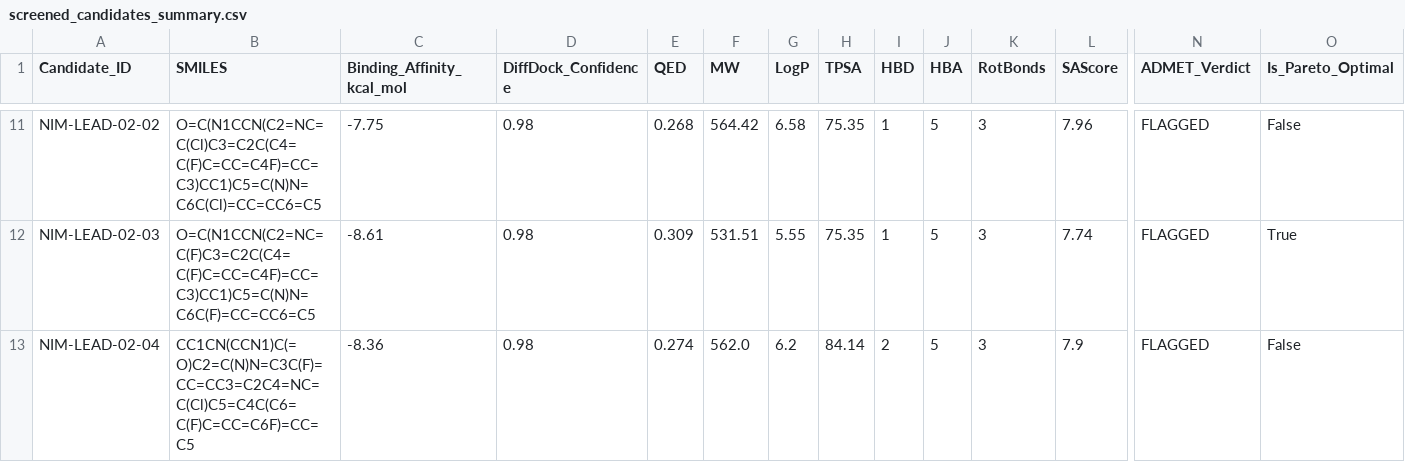
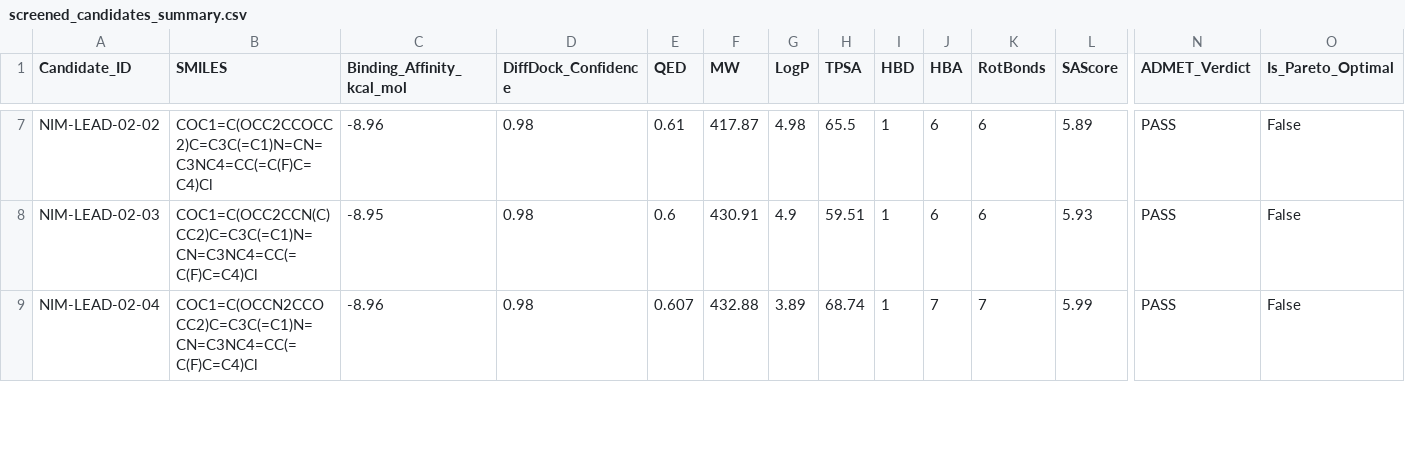
Before and after one commit to Jorwalzzz/bionemo-agentic-scientist, a CSV file: results/screened_candidates_summary.csv, drawn as a sheet; only a part is shown, gaps mark what is left out; addresses are those after the commit; the diff covers the shown part only; the diff names each change by its address in the sheet, - before the commit and + after, or states it on an @@ line.

Commit message:
fix(hardening): resolve BRAF SMILES ring errors, declare composite_rank_score, harden visualizer against empty leads, and add 6-cycle fuzz test suite

```diff
--- a/results/screened_candidates_summary.csv
+++ b/results/screened_candidates_summary.csv
-B7 (SMILES): O=C(N1CCN(C2=NC=C(Cl)C3=C2C(C4=C(F)C=CC=C4F)=CC=C3)CC1)C5=C(N)N=C6C(Cl)=CC=CC6=C5
+B7 (SMILES): COC1=C(OCC2CCOCC2)C=C3C(=C1)N=CN=C3NC4=CC(=C(F)C=C4)Cl
-C7 (Binding_Affinity_kcal_mol): -7.75
+C7 (Binding_Affinity_kcal_mol): -8.96
-E7 (QED): 0.268
+E7 (QED): 0.61
-F7 (MW): 564.42
+F7 (MW): 417.87
-G7 (LogP): 6.58
+G7 (LogP): 4.98
-H7 (TPSA): 75.35
+H7 (TPSA): 65.5
-J7:J8 (HBA): 5
+J7:J8 (HBA): 6
-K7:K8 (RotBonds): 3
+K7:K8 (RotBonds): 6
-L7 (SAScore): 7.96
+L7 (SAScore): 5.89
-N7:N9 (ADMET_Verdict): FLAGGED
+N7:N9 (ADMET_Verdict): PASS
-B8 (SMILES): O=C(N1CCN(C2=NC=C(F)C3=C2C(C4=C(F)C=CC=C4F)=CC=C3)CC1)C5=C(N)N=C6C(F)=CC=CC6=C5
+B8 (SMILES): COC1=C(OCC2CCN(C)CC2)C=C3C(=C1)N=CN=C3NC4=CC(=C(F)C=C4)Cl
-C8 (Binding_Affinity_kcal_mol): -8.61
+C8 (Binding_Affinity_kcal_mol): -8.95
-E8 (QED): 0.309
+E8 (QED): 0.6
-F8 (MW): 531.51
+F8 (MW): 430.91
-G8 (LogP): 5.55
+G8 (LogP): 4.9
-H8 (TPSA): 75.35
+H8 (TPSA): 59.51
-L8 (SAScore): 7.74
+L8 (SAScore): 5.93
-O8 (Is_Pareto_Optimal): True
+O8 (Is_Pareto_Optimal): False
-B9 (SMILES): CC1CN(CCN1)C(=O)C2=C(N)N=C3C(F)=CC=CC3=C2C4=NC=C(Cl)C5=C4C(C6=C(F)C=CC=C6F)=CC=C5
+B9 (SMILES): COC1=C(OCCN2CCOCC2)C=C3C(=C1)N=CN=C3NC4=CC(=C(F)C=C4)Cl
-C9 (Binding_Affinity_kcal_mol): -8.36
+C9 (Binding_Affinity_kcal_mol): -8.96
-E9 (QED): 0.274
+E9 (QED): 0.607
-F9 (MW): 562.0
+F9 (MW): 432.88
-G9 (LogP): 6.2
+G9 (LogP): 3.89
-H9 (TPSA): 84.14
+H9 (TPSA): 68.74
-I9 (HBD): 2
+I9 (HBD): 1
-J9 (HBA): 5
+J9 (HBA): 7
-K9 (RotBonds): 3
+K9 (RotBonds): 7
-L9 (SAScore): 7.9
+L9 (SAScore): 5.99
```
Also changed, not shown: 4 removed rows and 79 edited cells elsewhere in this file, 14 other files.
